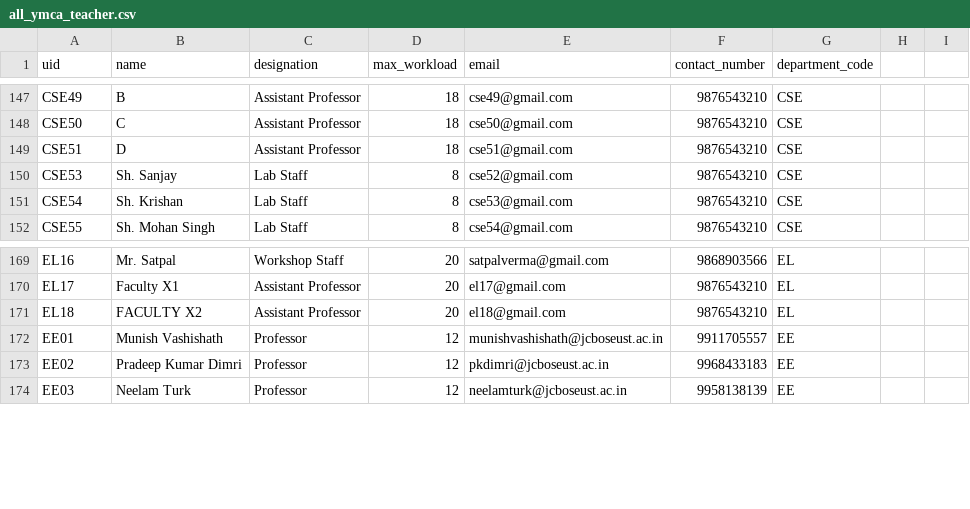
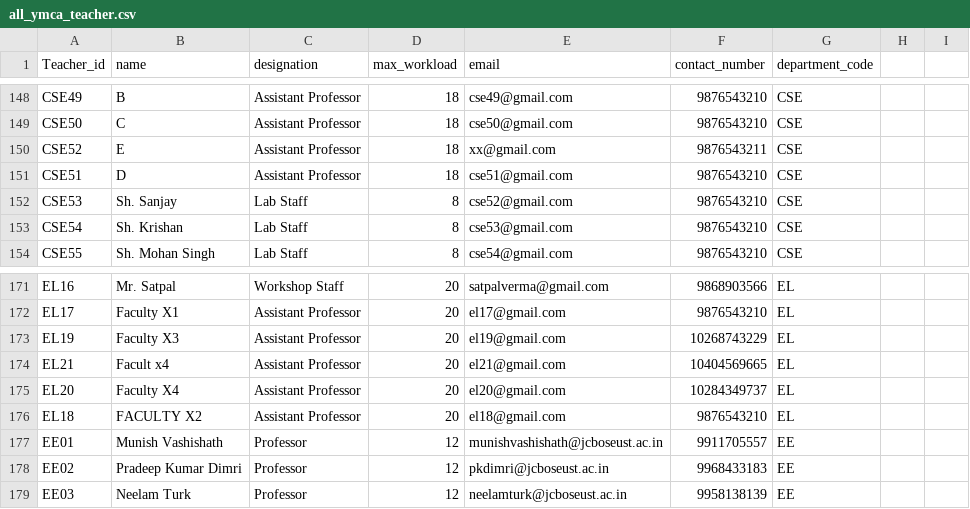
Before and after one commit to SmartScheduler-Org/Scheduler_UI_only, a CSV file: csv/all_ymca_teacher.csv, drawn as a sheet; only a part is shown, gaps mark what is left out; the diff covers the shown part only.

```diff
--- a/csv/all_ymca_teacher.csv
+++ b/csv/all_ymca_teacher.csv
@@ -1 +1 @@
-uid,name,designation,max_workload,email,contact_number,department_code
+Teacher_id,name,designation,max_workload,email,contact_number,department_code,,
@@ -148,0 +150 @@ CSE50,C,Assistant Professor,18,cse50@gmail.com,9876543210,CSE
+CSE52,E,Assistant Professor,18,xx@gmail.com,9876543211,CSE,,
@@ -170,0 +173,3 @@ EL17,Faculty X1,Assistant Professor,20,el17@gmail.com,9876543210,EL
+EL19,Faculty X3,Assistant Professor,20,el19@gmail.com,10268743229,EL,,
+EL21,Facult x4,Assistant Professor,20,el21@gmail.com,10404569665,EL,,
+EL20,Faculty X4,Assistant Professor,20,el20@gmail.com,10284349737,EL,,
```
Also changed, not shown: 23 added rows elsewhere in this file, 28 other files.
